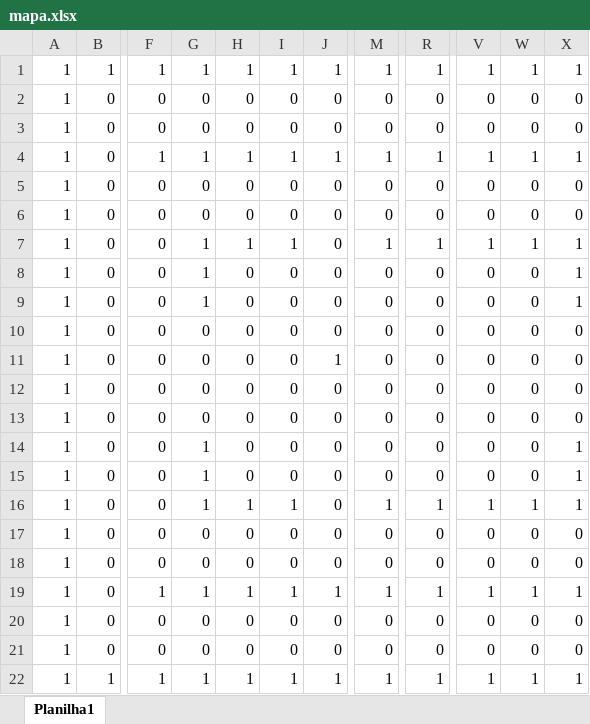
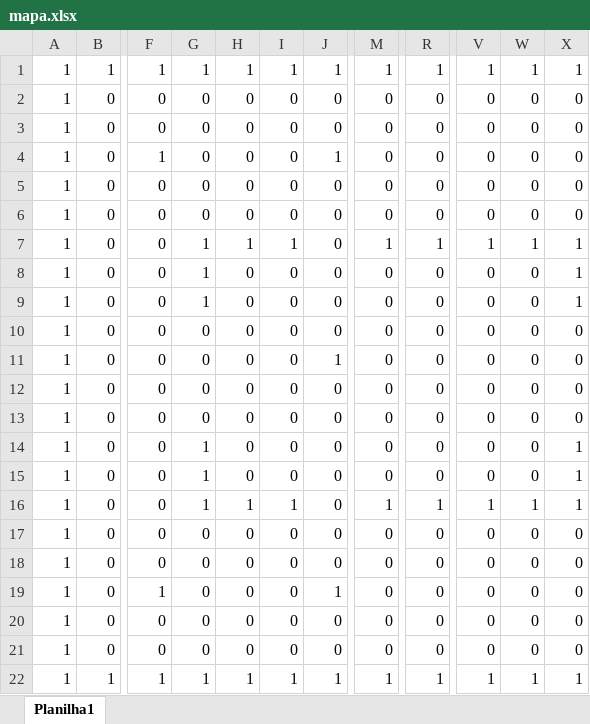
Before and after one commit to MatheusLSG/Redes_Trabalho2, an Excel workbook: mapas/mapa.xlsx, sheet Planilha1, drawn as a sheet; only a part is shown, gaps mark what is left out; values as stored, in another font and other column widths than the file's, no borders; the diff names each change by its address in the sheet, - before the commit and + after, or states it on an @@ line.

```diff
--- a/mapas/mapa.xlsx (sheet Planilha1)
+++ b/mapas/mapa.xlsx (sheet Planilha1)
-G4: 1
+G4: 0
-H4: 1
+H4: 0
-I4: 1
+I4: 0
-M4: 1
+M4: 0
-R4: 1
+R4: 0
-V4: 1
+V4: 0
-W4: 1
+W4: 0
-X4: 1
+X4: 0
-G19: 1
+G19: 0
-H19: 1
+H19: 0
-I19: 1
+I19: 0
-M19: 1
+M19: 0
-R19: 1
+R19: 0
-V19: 1
+V19: 0
-W19: 1
+W19: 0
-X19: 1
+X19: 0
```
Also changed, not shown: 2 other files.
